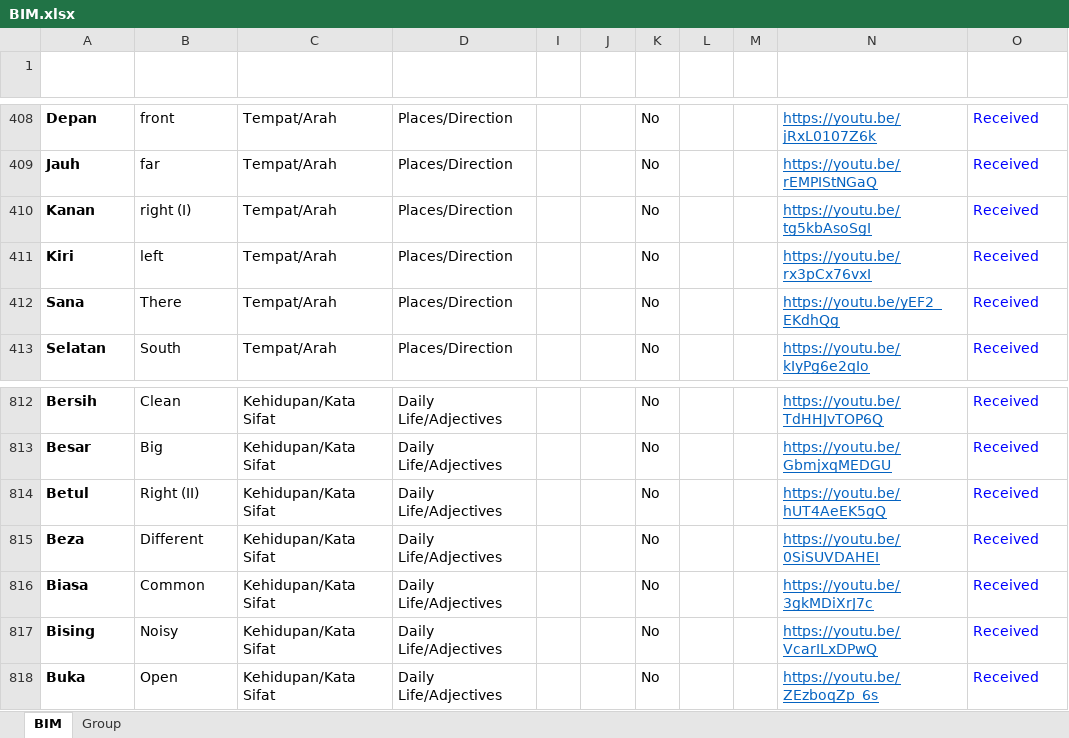
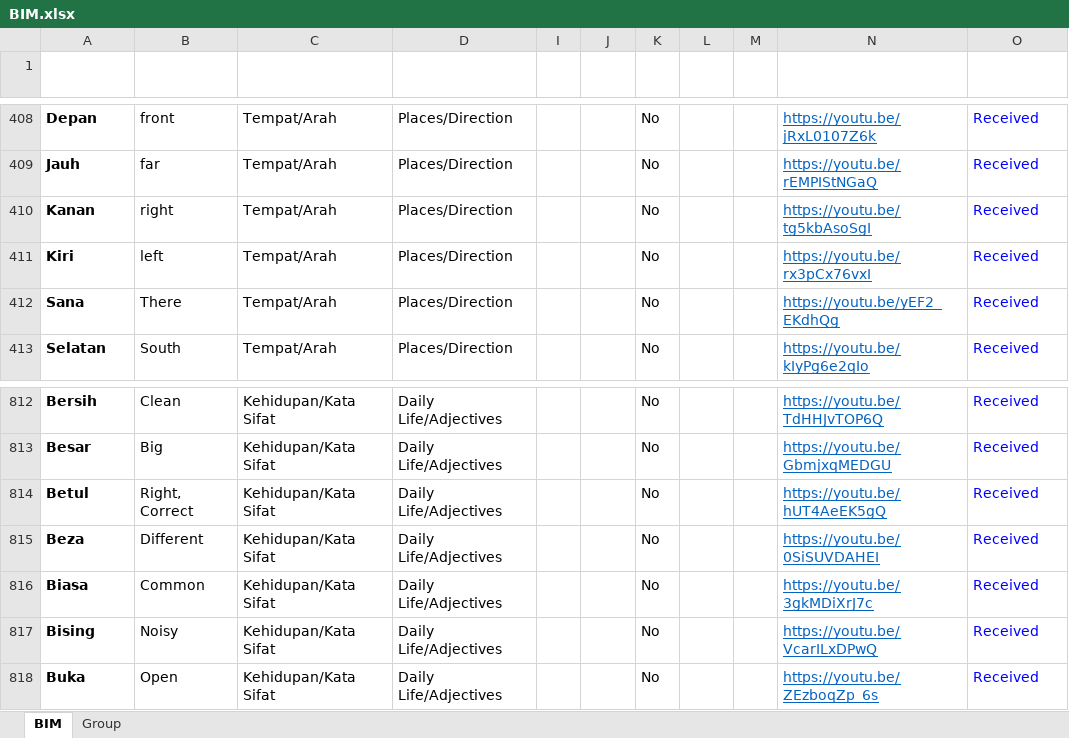
Before and after one commit to malaysiafederationofthedeaf/ggb-mfd-project, an Excel workbook: public/assets/BIM.xlsx, sheet BIM, drawn as a sheet; only a part is shown, gaps mark what is left out; values as stored, in another font and other column widths than the file's, no borders; charts and pictures and conditional formats and table styles not drawn; the diff names each change by its address in the sheet, - before the commit and + after, or states it on an @@ line.

Commit message:
update BIM Sheet right correct

```diff
--- a/public/assets/BIM.xlsx (sheet BIM)
+++ b/public/assets/BIM.xlsx (sheet BIM)
-B410 (Word): right (I)
+B410 (Word): right
-B814 (Word): Right (II)
+B814 (Word): Right, Correct
```
